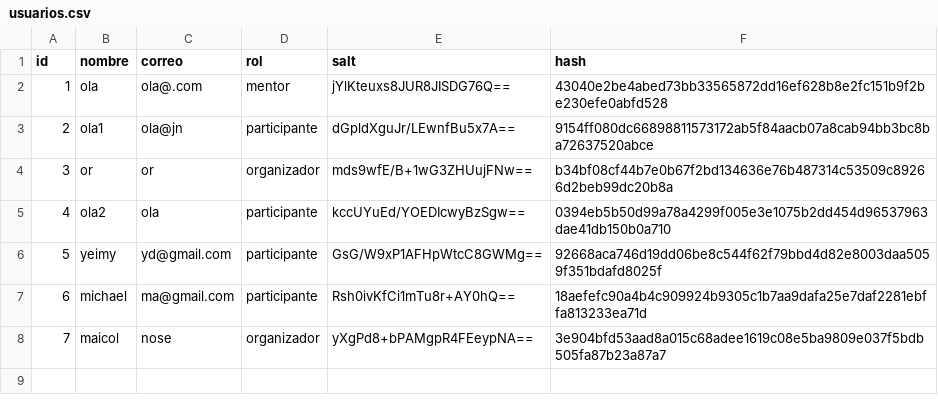
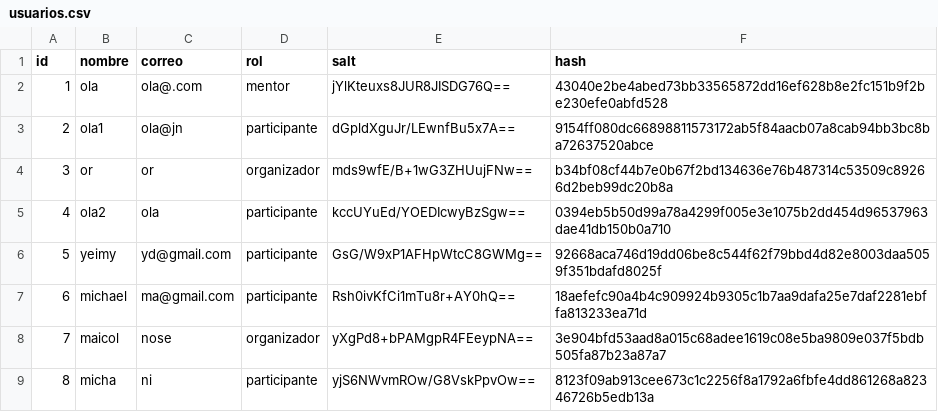
Before and after one commit to santiagonietob/ProyectoFinal-elixir, a CSV file: hackaton/data/usuarios.csv, drawn as a sheet.

Commit message:
Agregar nuevos usuarios al archivo usuarios.csv y refactorizar el registro del servicio en InterfazConsolaChat. Implementar clases para la gestión de avances en tiempo real en los módulos avances_cliente y avances_servidor.

```diff
--- a/hackaton/data/usuarios.csv
+++ b/hackaton/data/usuarios.csv
@@ -8 +8,2 @@ id,nombre,correo,rol,salt,hash
 7,maicol,nose,organizador,yXgPd8+bPAMgpR4FEeypNA==,3e904bfd53aad8a015c68adee1619c08e5ba9809e037f5bdb505fa87b23a87a7
+8,micha,ni,participante,yjS6NWvmROw/G8VskPpvOw==,8123f09ab913cee673c1c2256f8a1792a6fbfe4dd861268a82346726b5edb13a
```
Also changed, not shown: 3 other files.
